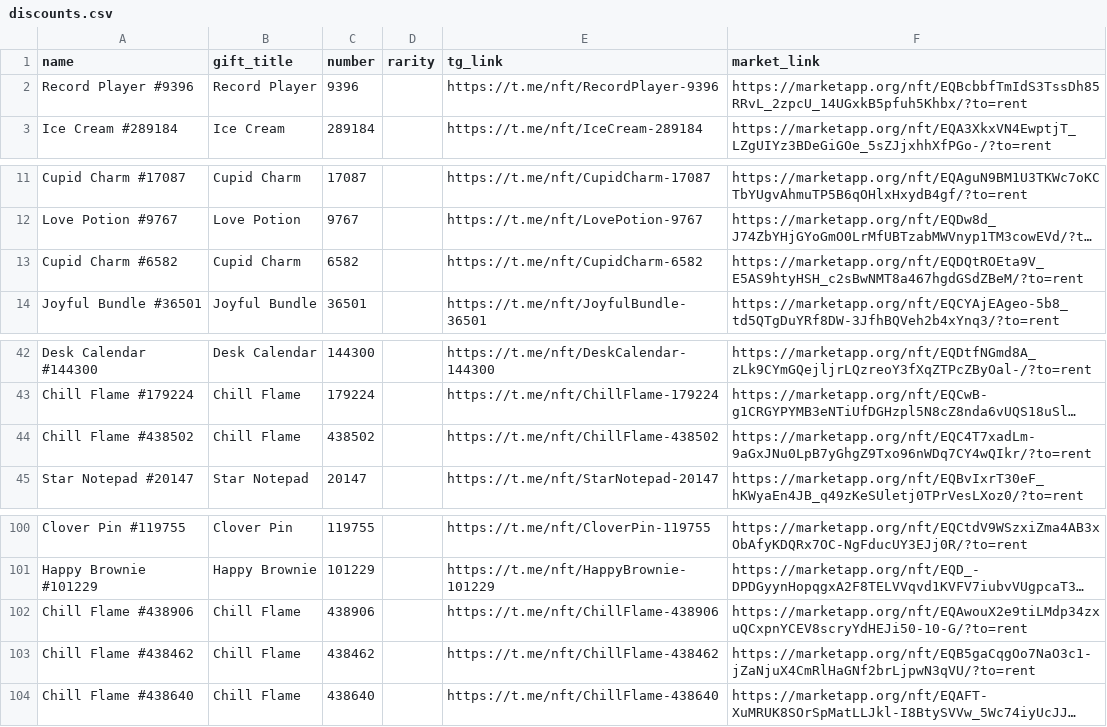
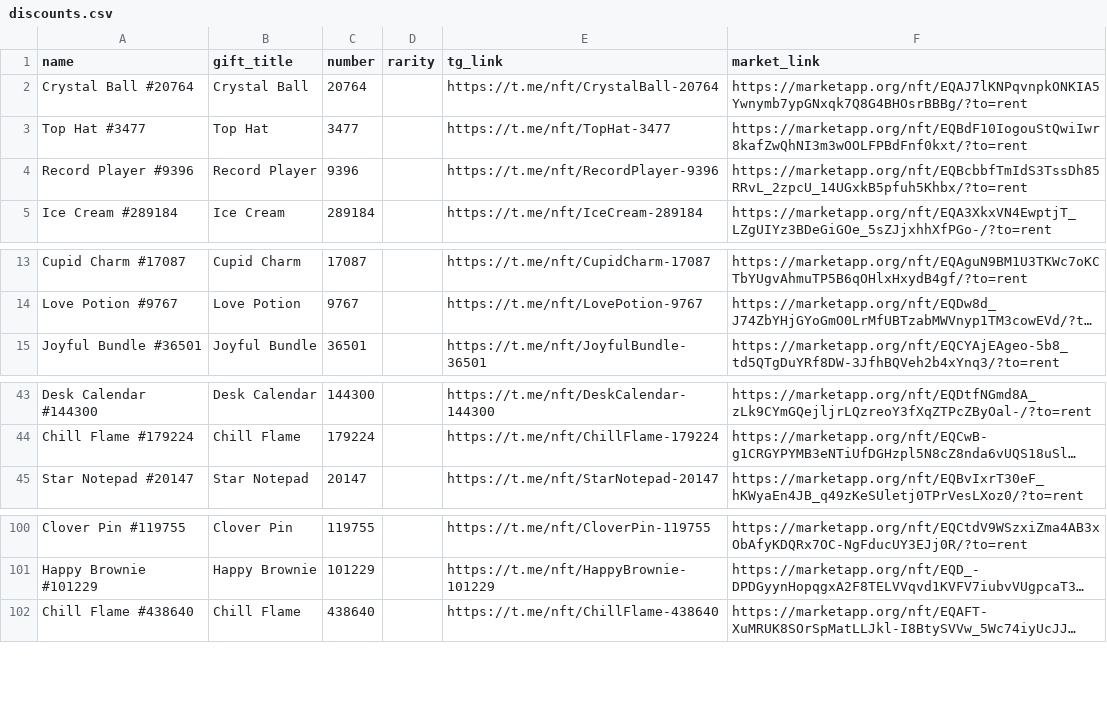
Before and after one commit to Zanjania0/duck-store, a CSV file: discounts.csv, drawn as a sheet; only a part is shown, gaps mark what is left out; long unchanged cells end in …; removed rows and columns are numbered as before the commit, all else as after; the diff names each change by its address in the sheet, - before the commit and + after, or states it on an @@ line.

Commit message:
Auto-update deals & gifts catalog [skip ci]

```diff
--- a/discounts.csv
+++ b/discounts.csv
+row 2: Crystal Ball #20764 | Crystal Ball | 20764 |  | https://t.me/nft/CrystalBall-20764 | https://marketapp.org/nft/EQAJ7lKNPqvnpkONKIA5Ywnymb7ypGNxqk7Q8G4BHOsrBBBg/?to=rent
+row 3: Top Hat #3477 | Top Hat | 3477 |  | https://t.me/nft/TopHat-3477 | https://marketapp.org/nft/EQBdF10IogouStQwiIwr8kafZwQhNI3m3wOOLFPBdFnf0kxt/?to=rent
-row 13: Cupid Charm #6582 | Cupid Charm | 6582 |  | https://t.me/nft/CupidCharm-6582 | https://marketapp.org/nft/EQDQtROEta9V_E5AS9htyHSH_c2sBwNMT8a467hgdGSdZBeM/?to=rent
-row 44: Chill Flame #438502 | Chill Flame | 438502 |  | https://t.me/nft/ChillFlame-438502 | https://marketapp.org/nft/EQC4T7xadLm-9aGxJNu0LpB7yGhgZ9Txo96nWDq7CY4wQIkr/?to=rent
-row 102: Chill Flame #438906 | Chill Flame | 438906 |  | https://t.me/nft/ChillFlame-438906 | https://marketapp.org/nft/EQAwouX2e9tiLMdp34zxuQCxpnYCEV8scryYdHEJi50-10-G/?to=rent
-row 103: Chill Flame #438462 | Chill Flame | 438462 |  | https://t.me/nft/ChillFlame-438462 | https://marketapp.org/nft/EQB5gaCqgOo7NaO3c1-jZaNjuX4CmRlHaGNf2brLjpwN3qVU/?to=rent
```
Also changed, not shown: 2 other files.
